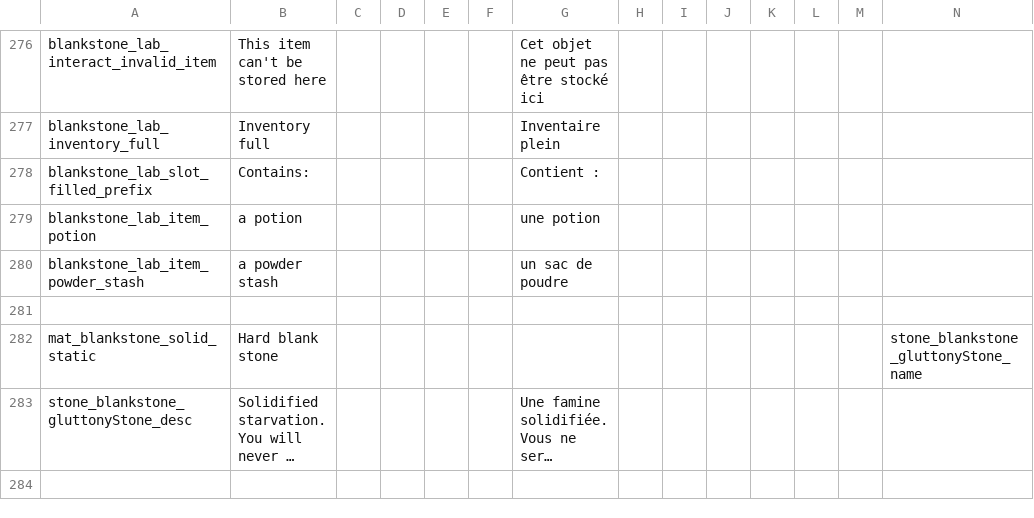
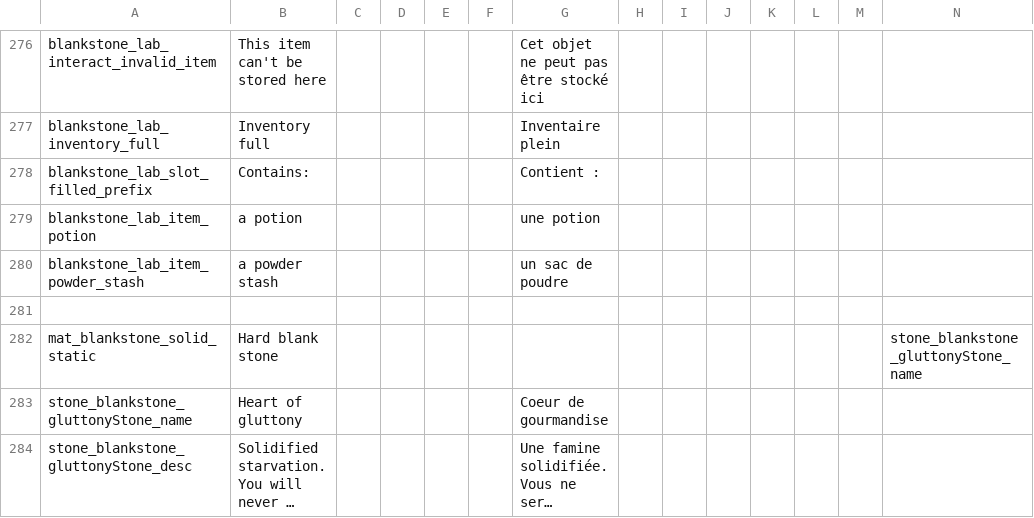
Before and after one commit to kedesiklem/blankStone, a CSV file: translations.csv, drawn as a sheet; only a part is shown, gaps mark what is left out; long unchanged cells end in …; rows hold the shown columns only; the diff names each change by its address in the sheet, - before the commit and + after, or states it on an @@ line.

```diff
--- a/translations.csv
+++ b/translations.csv
+row 283: stone_blankstone_gluttonyStone_name | Heart of gluttony |  |  |  |  | Coeur de gourmandise
```
Also changed, not shown: 2 other files.
